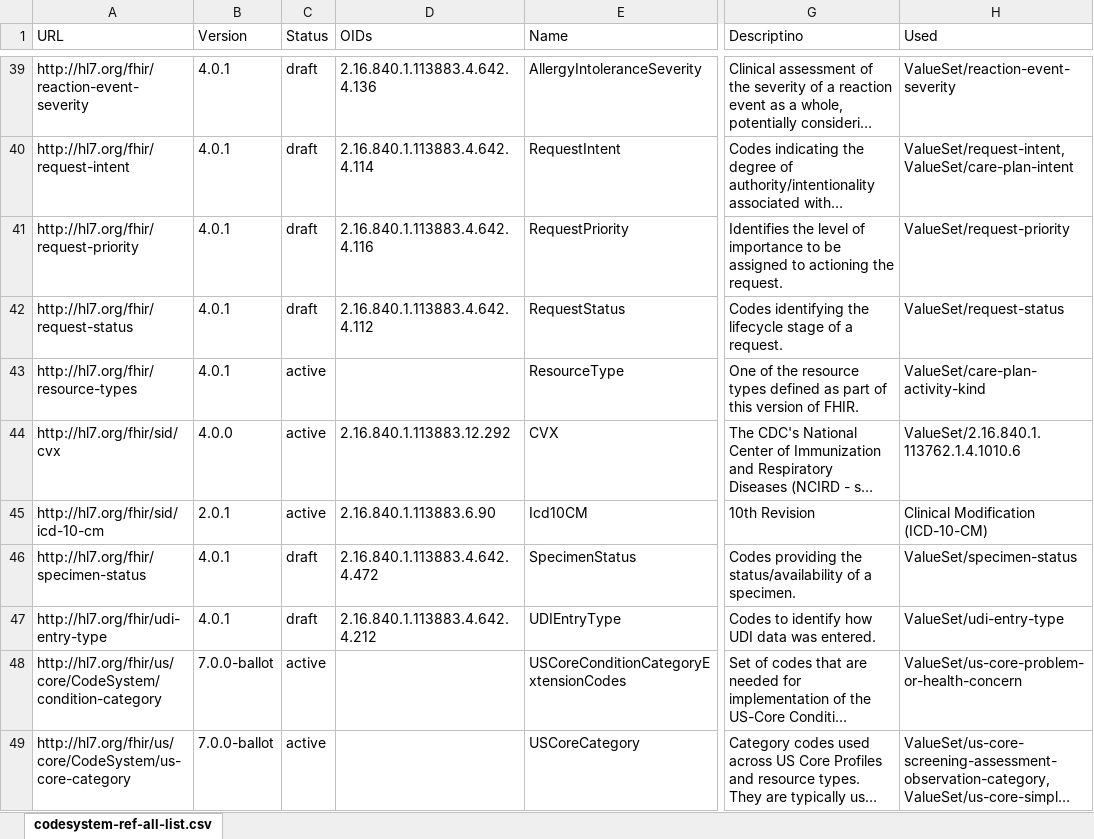
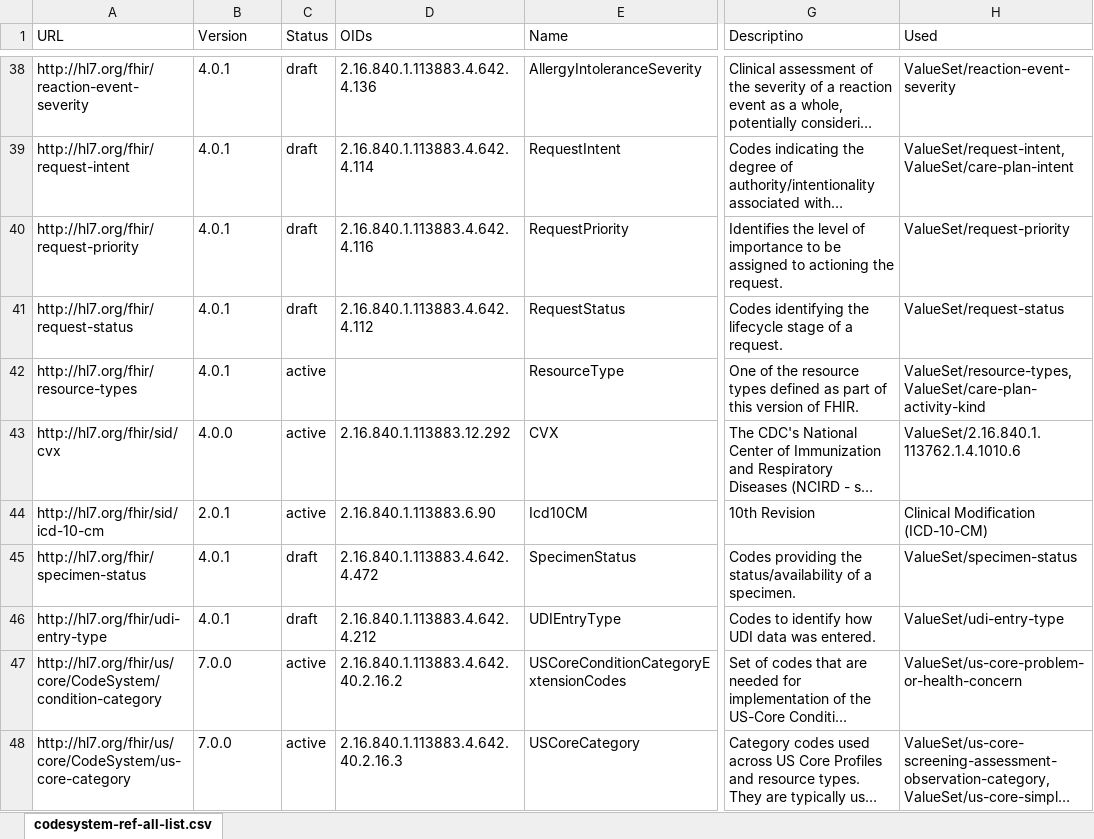
Before and after one commit to HL7/US-Core, an Excel workbook: input/images/tables/codesystem-ref-all-list.xlsx, sheet codesystem-ref-all-list.csv, drawn as a sheet; only a part is shown, gaps mark what is left out; long unchanged cells end in …; values as stored, in another font and other column widths than the file's, no borders; addresses are those after the commit; the diff covers the shown part only; the diff names each change by its address in the sheet, - before the commit and + after, or states it on an @@ line.

```diff
--- a/input/images/tables/codesystem-ref-all-list.xlsx (sheet codesystem-ref-all-list.csv)
+++ b/input/images/tables/codesystem-ref-all-list.xlsx (sheet codesystem-ref-all-list.csv)
-H42 (Used): ValueSet/care-plan-activity-kind
+H42 (Used): ValueSet/resource-types,ValueSet/care-plan-activity-kind
-B47:B48 (Version): 7.0.0-ballot
+B47:B48 (Version): 7.0.0
-D47 (OIDs): (empty)
+D47 (OIDs): 2.16.840.1.113883.4.642.40.2.16.2
-D48 (OIDs): (empty)
+D48 (OIDs): 2.16.840.1.113883.4.642.40.2.16.3
```
Also changed, not shown: 3 added rows, 1 removed row and 64 edited cells elsewhere in this sheet, input/images/tables/assessments-valuesets.xlsx, input/images/tables/dstu2-r4-table.xlsx, 10 other files.
